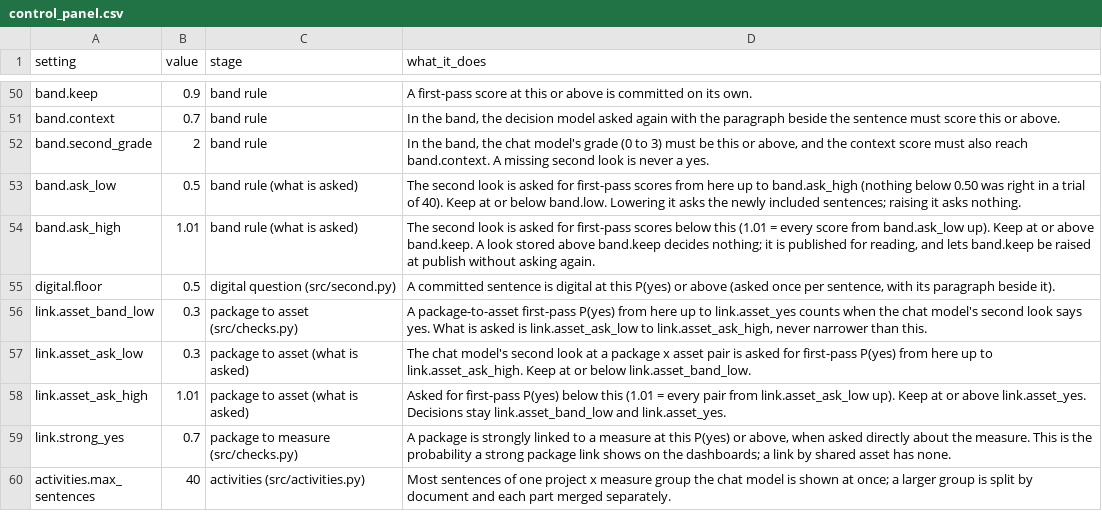
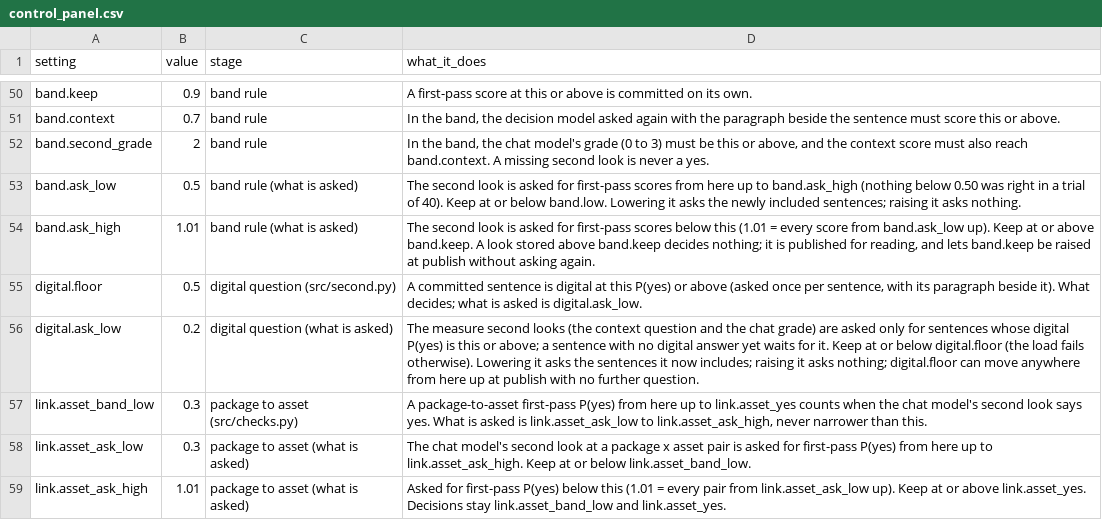
Before and after one commit to devvartpoddar/wbg-digital-resilience, a CSV file: inputs/config/control_panel.csv, drawn as a sheet; only a part is shown, gaps mark what is left out; the shorter side is filled out with more unchanged rows.

```diff
--- a/inputs/config/control_panel.csv
+++ b/inputs/config/control_panel.csv
@@ -54,3 +54,4 @@ band.ask_low,0.5,band rule (what is asked),The second look is asked for first-pa
 band.ask_high,1.01,band rule (what is asked),"The second look is asked for first-pass scores below this (1.01 = every score from band.ask_low up). Keep at or above band.keep. A look stored above band.keep decides nothing; it is published for reading, and lets band.keep be raised at publish without asking again."
-digital.floor,0.5,digital question (src/second.py),"A committed sentence is digital at this P(yes) or above (asked once per sentence, with its paragraph beside it)."
+digital.floor,0.5,digital question (src/second.py),"A committed sentence is digital at this P(yes) or above (asked once per sentence, with its paragraph beside it). What decides; what is asked is digital.ask_low."
+digital.ask_low,0.2,digital question (what is asked),"The measure second looks (the context question and the chat grade) are asked only for sentences whose digital P(yes) is this or above; a sentence with no digital answer yet waits for it. Keep at or below digital.floor (the load fails otherwise). Lowering it asks the sentences it now includes; raising it asks nothing; digital.floor can move anywhere from here up at publish with no further question."
 link.asset_band_low,0.3,package to asset (src/checks.py),"A package-to-asset first-pass P(yes) from here up to link.asset_yes counts when the chat model's second look says yes. What is asked is link.asset_ask_low to link.asset_ask_high, never narrower than this."
```
Also changed, not shown: 6 other files.
